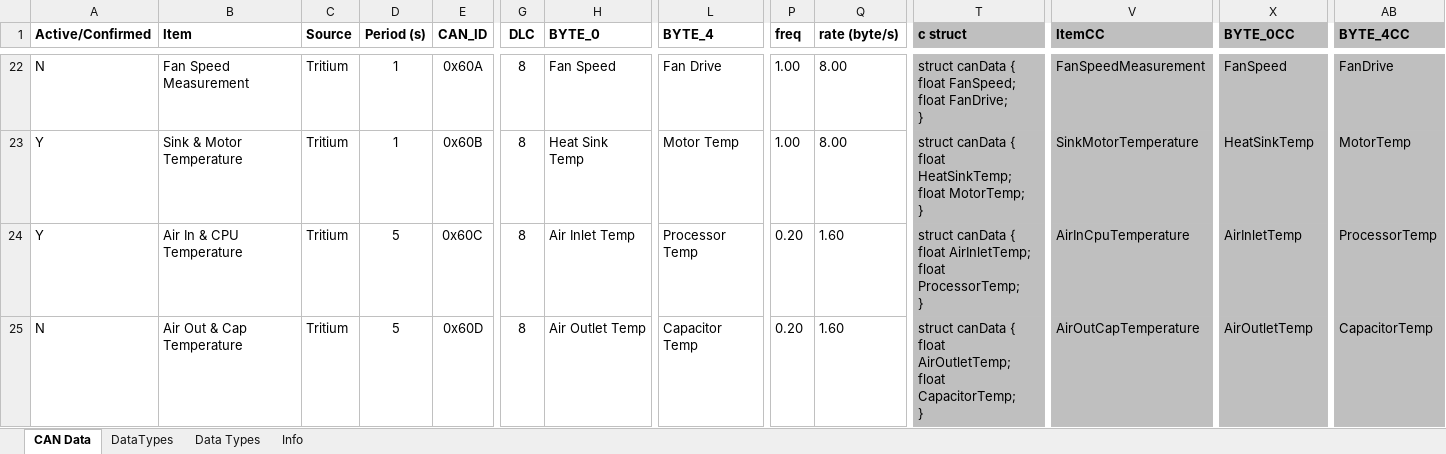
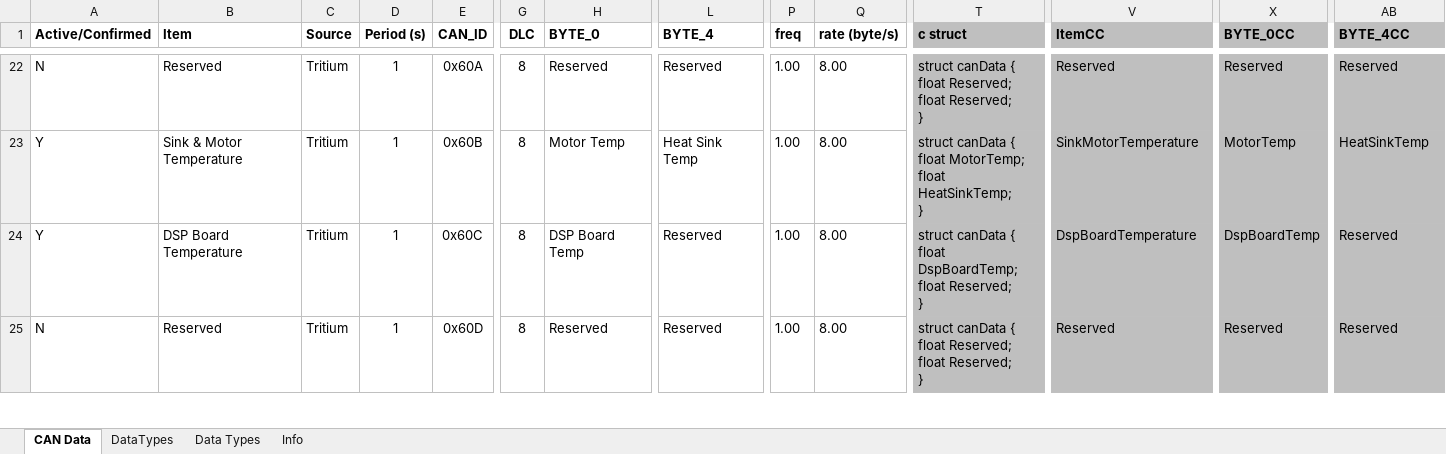
Before and after one commit to DUEM/CANTranslator, an Excel workbook: config/CANBusData(saved201022)Modified.xlsm, sheet CAN Data, drawn as a sheet; only a part is shown, gaps mark what is left out; values as stored, in another font and other column widths than the file's, no borders; conditional formats not drawn; ↵ is a line break in a cell; the diff covers the shown part only; the diff names each change by its address in the sheet, - before the commit and + after, or states it on an @@ line.

Commit message:
Updated CAN Bus Config with Tritium 22 data

```diff
--- a/config/CANBusData(saved201022)Modified.xlsm (sheet CAN Data)
+++ b/config/CANBusData(saved201022)Modified.xlsm (sheet CAN Data)
-B22 (Item): Fan Speed Measurement
+B22 (Item): Reserved
-H22 (BYTE_0): Fan Speed
+H22 (BYTE_0): Reserved
-L22 (BYTE_4): Fan Drive
+L22 (BYTE_4): Reserved
-T22 (c struct): …{ ↵ float FanSpeed; ↵ float FanDrive; ↵ }
+T22 (c struct): …{ ↵ float Reserved; ↵ float Reserved; ↵ }
-V22 (ItemCC): FanSpeedMeasurement
+V22 (ItemCC): Reserved
-X22 (BYTE_0CC): FanSpeed
+X22 (BYTE_0CC): Reserved
-AB22 (BYTE_4CC): FanDrive
+AB22 (BYTE_4CC): Reserved
-H23 (BYTE_0): Heat Sink Temp
+H23 (BYTE_0): Motor Temp
-L23 (BYTE_4): Motor Temp
+L23 (BYTE_4): Heat Sink Temp
-T23 (c struct): …{ ↵ float HeatSinkTemp; ↵ float MotorTemp; ↵ }
+T23 (c struct): …{ ↵ float MotorTemp; ↵ float HeatSinkTemp; ↵ }
-X23 (BYTE_0CC): HeatSinkTemp
+X23 (BYTE_0CC): MotorTemp
-AB23 (BYTE_4CC): MotorTemp
+AB23 (BYTE_4CC): HeatSinkTemp
-B24 (Item): Air In & CPU Temperature
+B24 (Item): DSP Board Temperature
-D24:D25 (Period (s)): 5
+D24:D25 (Period (s)): 1
-H24 (BYTE_0): Air Inlet Temp
+H24 (BYTE_0): DSP Board Temp
-L24 (BYTE_4): Processor Temp
+L24 (BYTE_4): Reserved
-P24:P25 (freq): 0.20
+P24:P25 (freq): 1.00
-Q24:Q25 (rate (byte/s)): 1.60
+Q24:Q25 (rate (byte/s)): 8.00
-T24 (c struct): …{ ↵ float AirInletTemp; ↵ float ProcessorTemp; ↵ }
+T24 (c struct): …{ ↵ float DspBoardTemp; ↵ float Reserved; ↵ }
-V24 (ItemCC): AirInCpuTemperature
+V24 (ItemCC): DspBoardTemperature
-X24 (BYTE_0CC): AirInletTemp
+X24 (BYTE_0CC): DspBoardTemp
-AB24 (BYTE_4CC): ProcessorTemp
+AB24 (BYTE_4CC): Reserved
-B25 (Item): Air Out & Cap Temperature
+B25 (Item): Reserved
-H25 (BYTE_0): Air Outlet Temp
+H25 (BYTE_0): Reserved
-L25 (BYTE_4): Capacitor Temp
+L25 (BYTE_4): Reserved
-T25 (c struct): …{ ↵ float AirOutletTemp; ↵ float CapacitorTemp; ↵ }
+T25 (c struct): …{ ↵ float Reserved; ↵ float Reserved; ↵ }
-V25 (ItemCC): AirOutCapTemperature
+V25 (ItemCC): Reserved
-X25 (BYTE_0CC): AirOutletTemp
+X25 (BYTE_0CC): Reserved
-AB25 (BYTE_4CC): CapacitorTemp
+AB25 (BYTE_4CC): Reserved
```
Also changed, not shown: 1 added row, 68 edited cells and cell formats elsewhere in this sheet, 3 other files.
